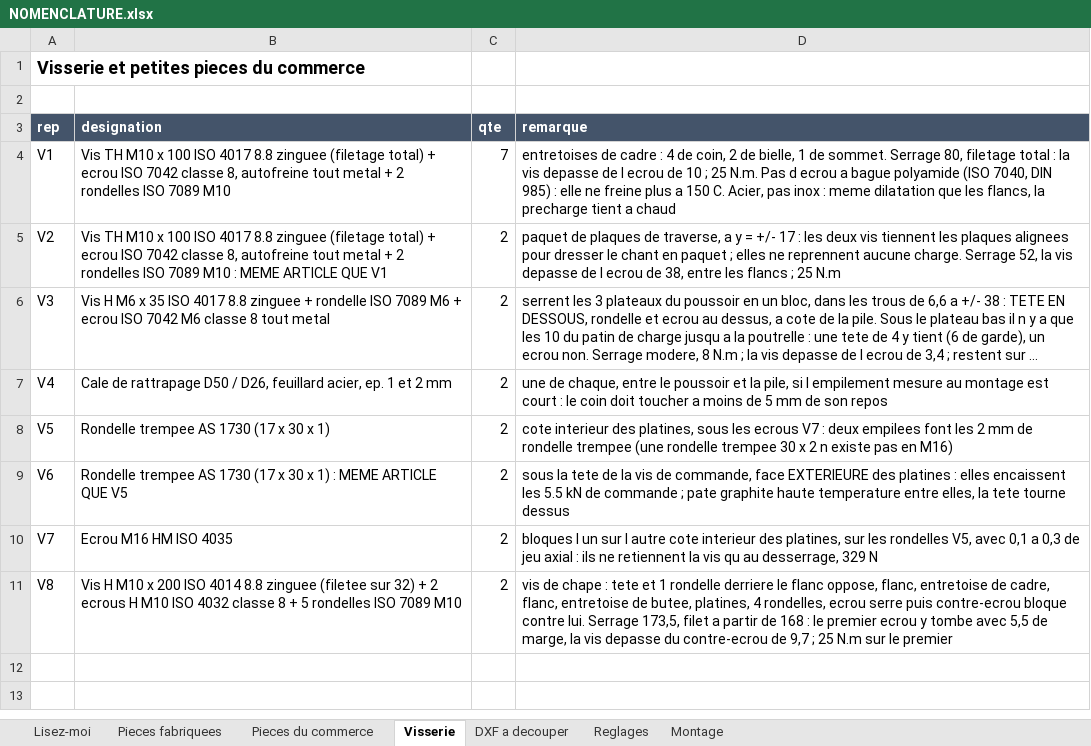
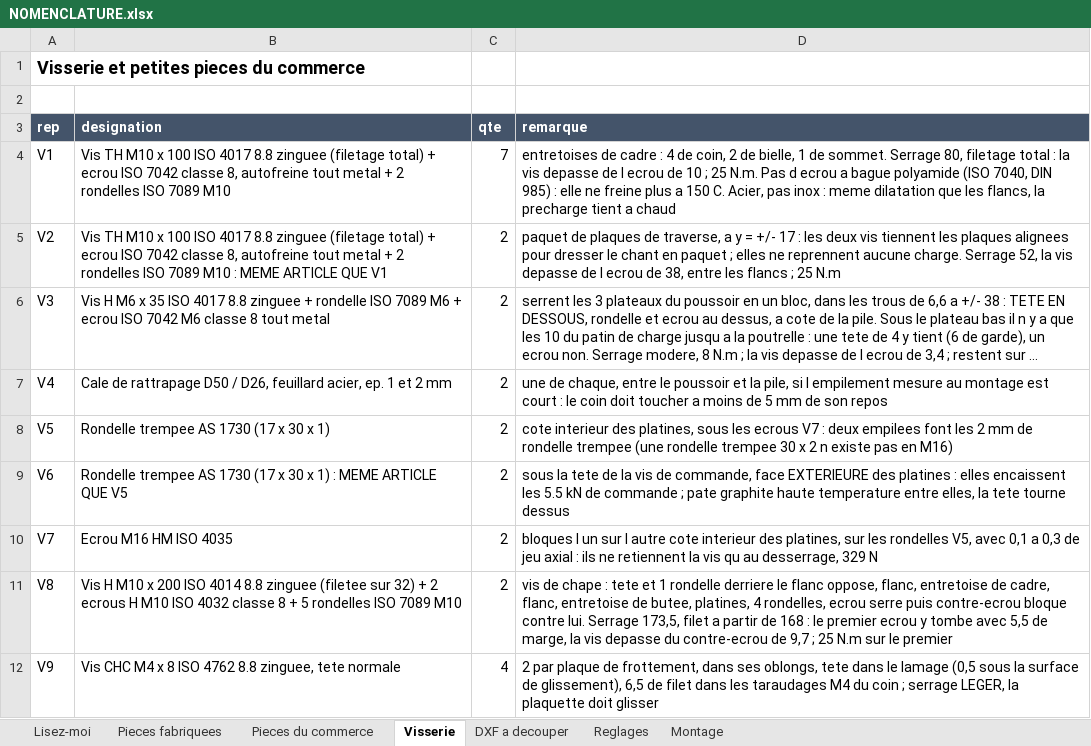
Before and after one commit to auberjine/banc-flexion, an Excel workbook: out/NOMENCLATURE.xlsx, sheet Visserie, drawn as a sheet; long unchanged cells end in …; values as stored, in another font and other column widths than the file's, no borders; the diff names each change by its address in the sheet, - before the commit and + after, or states it on an @@ line.

```diff
--- a/out/NOMENCLATURE.xlsx (sheet Visserie)
+++ b/out/NOMENCLATURE.xlsx (sheet Visserie)
+row 12: V9 | Vis CHC M4 x 8 ISO 4762 8.8 zinguee, tete normale | 4 | 2 par plaque de frottement, dans ses oblongs, tete dans le lamage (0,5 sous la surface de glissement), 6,5 de filet dans les taraudages M4 du coin ; serrage LEGER, la plaquette doit glisser
```
Also changed, not shown: sheet Reglages, sheet Pieces fabriquees, sheet Pieces du commerce, sheet Montage, 27 other files.
